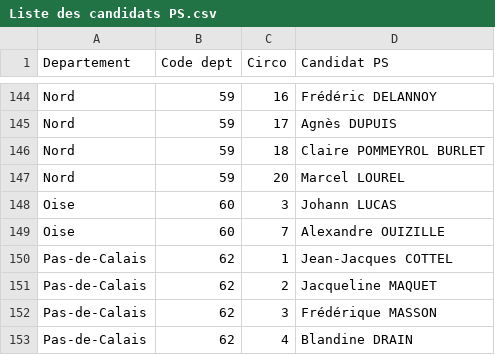
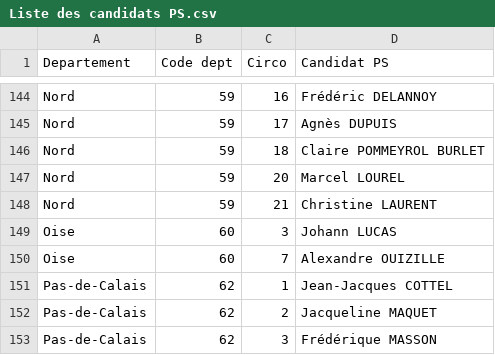
Before and after one commit to BriceLeBorgne/legislatives, a CSV file: Liste des candidats PS.csv, drawn as a sheet; only a part is shown, gaps mark what is left out; the shorter side is filled out with more unchanged rows; the diff names each change by its address in the sheet, - before the commit and + after, or states it on an @@ line.

Commit message:
Update Liste des candidats PS.csv

```diff
--- a/Liste des candidats PS.csv
+++ b/Liste des candidats PS.csv
+row 148: Nord | 59 | 21 | Christine LAURENT
```
